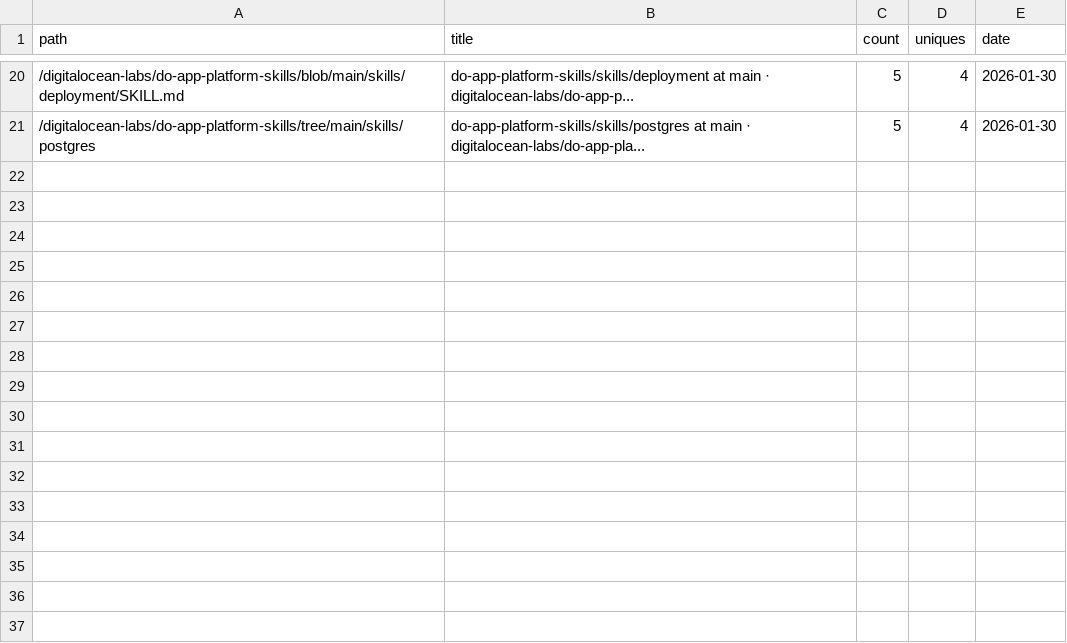
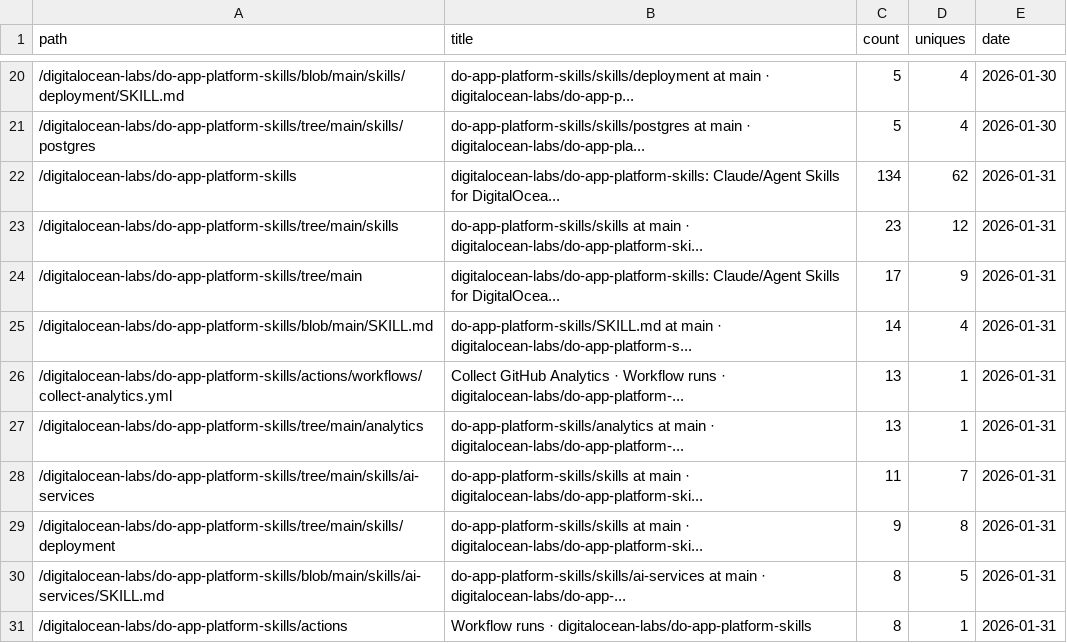
Before and after one commit to digitalocean-labs/do-app-platform-skills, a CSV file: analytics/content/popular_202601.csv, drawn as a sheet; only a part is shown, gaps mark what is left out.

```diff
--- a/analytics/content/popular_202601.csv
+++ b/analytics/content/popular_202601.csv
@@ -21 +21,11 @@ path,title,count,uniques,date
 /digitalocean-labs/do-app-platform-skills/tree/main/skills/postgres,do-app-platform-skills/skills/postgres at main · digitalocean-labs/do-app-pla...,5,4,2026-01-30
+/digitalocean-labs/do-app-platform-skills,digitalocean-labs/do-app-platform-skills: Claude/Agent Skills for DigitalOcea...,134,62,2026-01-31
+/digitalocean-labs/do-app-platform-skills/tree/main/skills,do-app-platform-skills/skills at main · digitalocean-labs/do-app-platform-ski...,23,12,2026-01-31
+/digitalocean-labs/do-app-platform-skills/tree/main,digitalocean-labs/do-app-platform-skills: Claude/Agent Skills for DigitalOcea...,17,9,2026-01-31
+/digitalocean-labs/do-app-platform-skills/blob/main/SKILL.md,do-app-platform-skills/SKILL.md at main · digitalocean-labs/do-app-platform-s...,14,4,2026-01-31
+/digitalocean-labs/do-app-platform-skills/actions/workflows/collect-analytics.yml,Collect GitHub Analytics · Workflow runs · digitalocean-labs/do-app-platform-...,13,1,2026-01-31
+/digitalocean-labs/do-app-platform-skills/tree/main/analytics,do-app-platform-skills/analytics at main · digitalocean-labs/do-app-platform-...,13,1,2026-01-31
+/digitalocean-labs/do-app-platform-skills/tree/main/skills/ai-services,do-app-platform-skills/skills at main · digitalocean-labs/do-app-platform-ski...,11,7,2026-01-31
+/digitalocean-labs/do-app-platform-skills/tree/main/skills/deployment,do-app-platform-skills/skills at main · digitalocean-labs/do-app-platform-ski...,9,8,2026-01-31
+/digitalocean-labs/do-app-platform-skills/blob/main/skills/ai-services/SKILL.md,do-app-platform-skills/skills/ai-services at main · digitalocean-labs/do-app-...,8,5,2026-01-31
+/digitalocean-labs/do-app-platform-skills/actions,Workflow runs · digitalocean-labs/do-app-platform-skills,8,1,2026-01-31
```
Also changed, not shown: analytics/clones/clones.csv, analytics/referrers/referrers_202601.csv, 2 other files.
